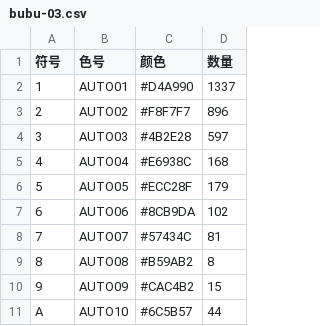
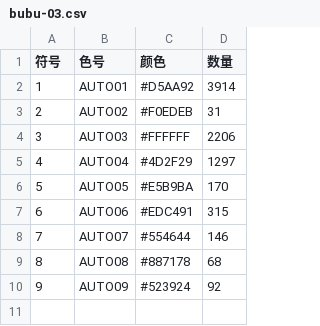
Before and after one commit to Falix23/craft-pattern-skill, a CSV file: examples/showcase/patterns/bubu-03.csv, drawn as a sheet.

Commit message:
Replace Bubu glasses avatars with a clear full-body hugging illustration

```diff
--- a/examples/showcase/patterns/bubu-03.csv
+++ b/examples/showcase/patterns/bubu-03.csv
@@ -1,11 +1,10 @@
 符号,色号,颜色,数量
-1,"AUTO01",#D4A990,1337
-2,"AUTO02",#F8F7F7,896
-3,"AUTO03",#4B2E28,597
-4,"AUTO04",#E6938C,168
-5,"AUTO05",#ECC28F,179
-6,"AUTO06",#8CB9DA,102
-7,"AUTO07",#57434C,81
-8,"AUTO08",#B59AB2,8
-9,"AUTO09",#CAC4B2,15
-A,"AUTO10",#6C5B57,44
+1,"AUTO01",#D5AA92,3914
+2,"AUTO02",#F0EDEB,31
+3,"AUTO03",#FFFFFF,2206
+4,"AUTO04",#4D2F29,1297
+5,"AUTO05",#E5B9BA,170
+6,"AUTO06",#EDC491,315
+7,"AUTO07",#554644,146
+8,"AUTO08",#887178,68
+9,"AUTO09",#523924,92
```
Also changed, not shown: 23 other files.
